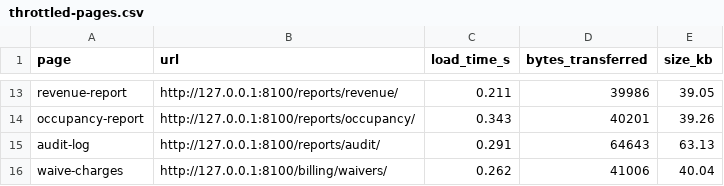
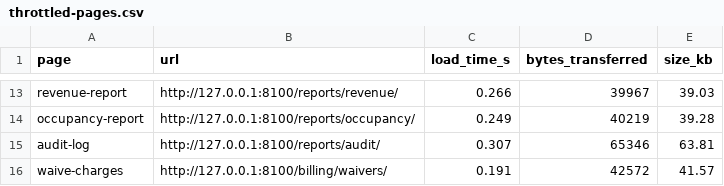
Before and after one commit to VPS-SE/Vehicle-Parking-System, a CSV file: docs/part-3/evidence/throttled-pages.csv, drawn as a sheet; only a part is shown, gaps mark what is left out; the diff covers the shown part only; the diff names each change by its address in the sheet, - before the commit and + after, or states it on an @@ line.

```diff
--- a/docs/part-3/evidence/throttled-pages.csv
+++ b/docs/part-3/evidence/throttled-pages.csv
-C13 (load_time_s): 0.211
+C13 (load_time_s): 0.266
-D13 (bytes_transferred): 39986
+D13 (bytes_transferred): 39967
-E13 (size_kb): 39.05
+E13 (size_kb): 39.03
-C14 (load_time_s): 0.343
+C14 (load_time_s): 0.249
-D14 (bytes_transferred): 40201
+D14 (bytes_transferred): 40219
-E14 (size_kb): 39.26
+E14 (size_kb): 39.28
-C15 (load_time_s): 0.291
+C15 (load_time_s): 0.307
-D15 (bytes_transferred): 64643
+D15 (bytes_transferred): 65346
-E15 (size_kb): 63.13
+E15 (size_kb): 63.81
-C16 (load_time_s): 0.262
+C16 (load_time_s): 0.191
-D16 (bytes_transferred): 41006
+D16 (bytes_transferred): 42572
-E16 (size_kb): 40.04
+E16 (size_kb): 41.57
```
Also changed, not shown: 32 edited cells elsewhere in this file, docs/part-3/evidence/locust-booking50_stats.csv, docs/part-3/evidence/locust-booking50_stats_history.csv, 36 other files.
